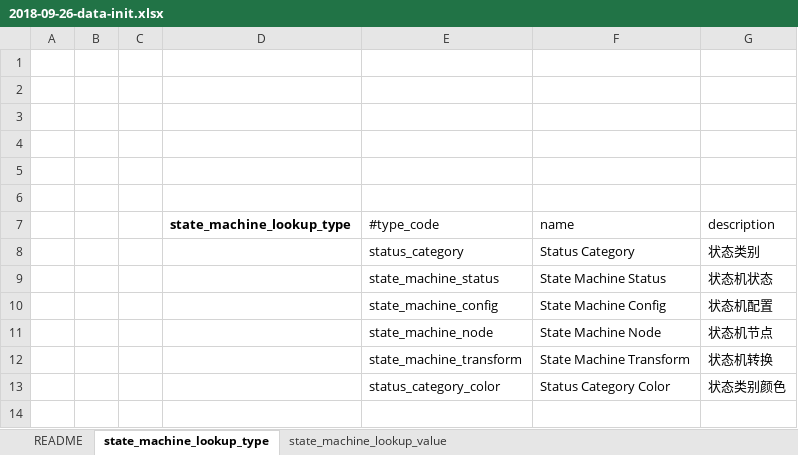
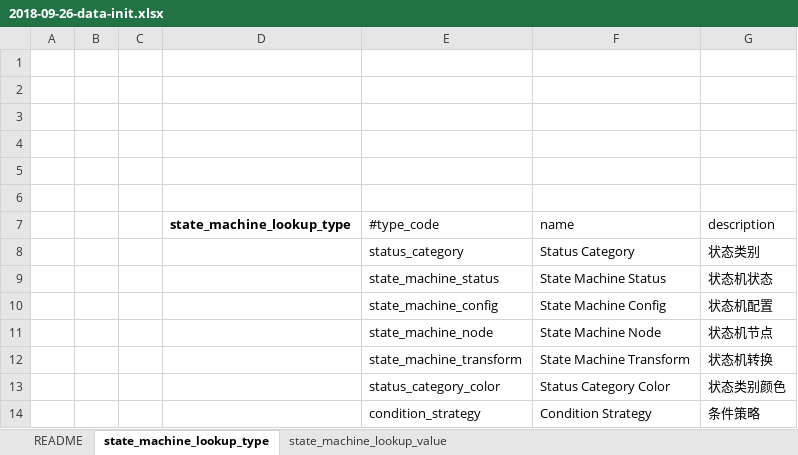
Before and after one commit to choerodon/state-machine-service, an Excel workbook: src/main/resources/script/db/data_init/2018-09-26-data-init.xlsx, sheet state_machine_lookup_type, drawn as a sheet; values as stored, in another font and other column widths than the file's, no borders; the diff names each change by its address in the sheet, - before the commit and + after, or states it on an @@ line.

Commit message:
[IMP] 调整TransformConditionStrategy

```diff
--- a/src/main/resources/script/db/data_init/2018-09-26-data-init.xlsx (sheet state_machine_lookup_type)
+++ b/src/main/resources/script/db/data_init/2018-09-26-data-init.xlsx (sheet state_machine_lookup_type)
+row 14:  |  |  |  | condition_strategy | Condition Strategy | 条件策略
```
Also changed, not shown: sheet state_machine_lookup_value, 18 other files.
